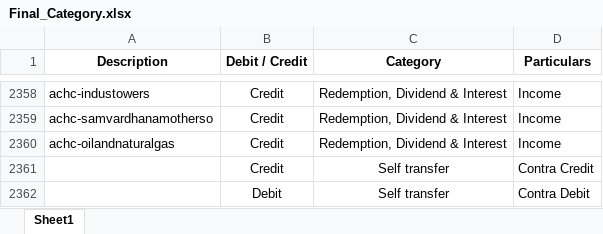
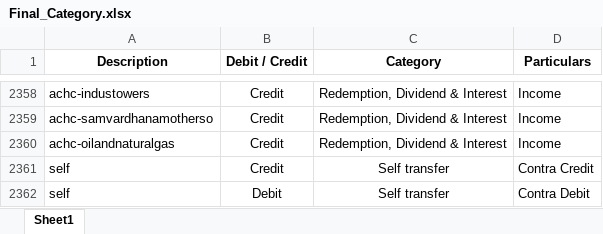
Before and after one commit to Sanchay-T/beta_testers_ca, an Excel workbook: backend/Final_Category.xlsx, sheet Sheet1, drawn as a sheet; only a part is shown, gaps mark what is left out; values as stored, in another font and other column widths than the file's, no borders; the diff names each change by its address in the sheet, - before the commit and + after, or states it on an @@ line.

```diff
--- a/backend/Final_Category.xlsx (sheet Sheet1)
+++ b/backend/Final_Category.xlsx (sheet Sheet1)
-A2361:A2362 (Description): (empty)
+A2361:A2362 (Description): self
```
Also changed, not shown: 4 other files.
